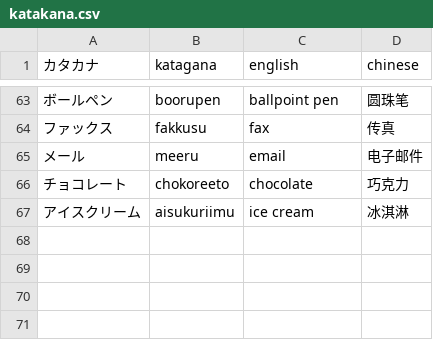
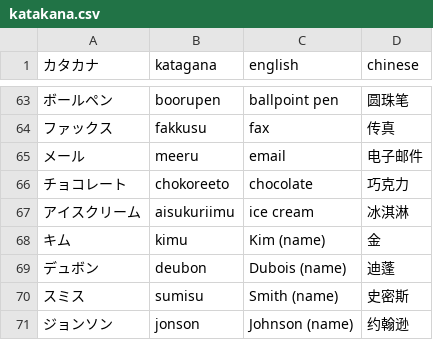
Before and after one commit to MagicienDeCode/magicien-vuejs, a CSV file: public/data/japanese/words/katakana.csv, drawn as a sheet; only a part is shown, gaps mark what is left out.

```diff
--- a/public/data/japanese/words/katakana.csv
+++ b/public/data/japanese/words/katakana.csv
@@ -67 +67,5 @@
 アイスクリーム, aisukuriimu, ice cream, 冰淇淋
+キム, kimu, Kim (name), 金
+デュボン, deubon, Dubois (name), 迪蓬
+スミス, sumisu, Smith (name), 史密斯
+ジョンソン, jonson, Johnson (name), 约翰逊
```
Also changed, not shown: public/data/japanese/words/hiragana1.csv, 31 other files.
